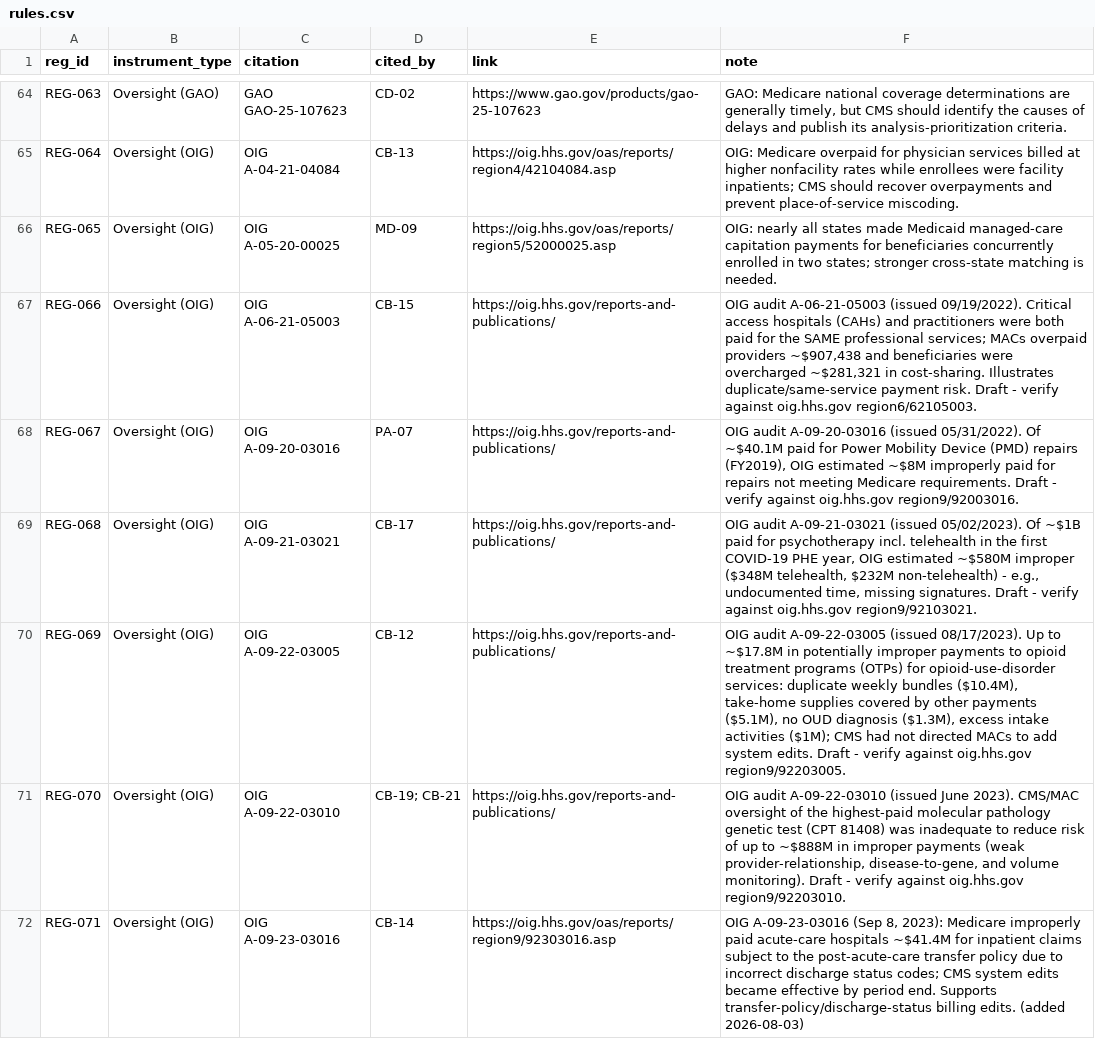
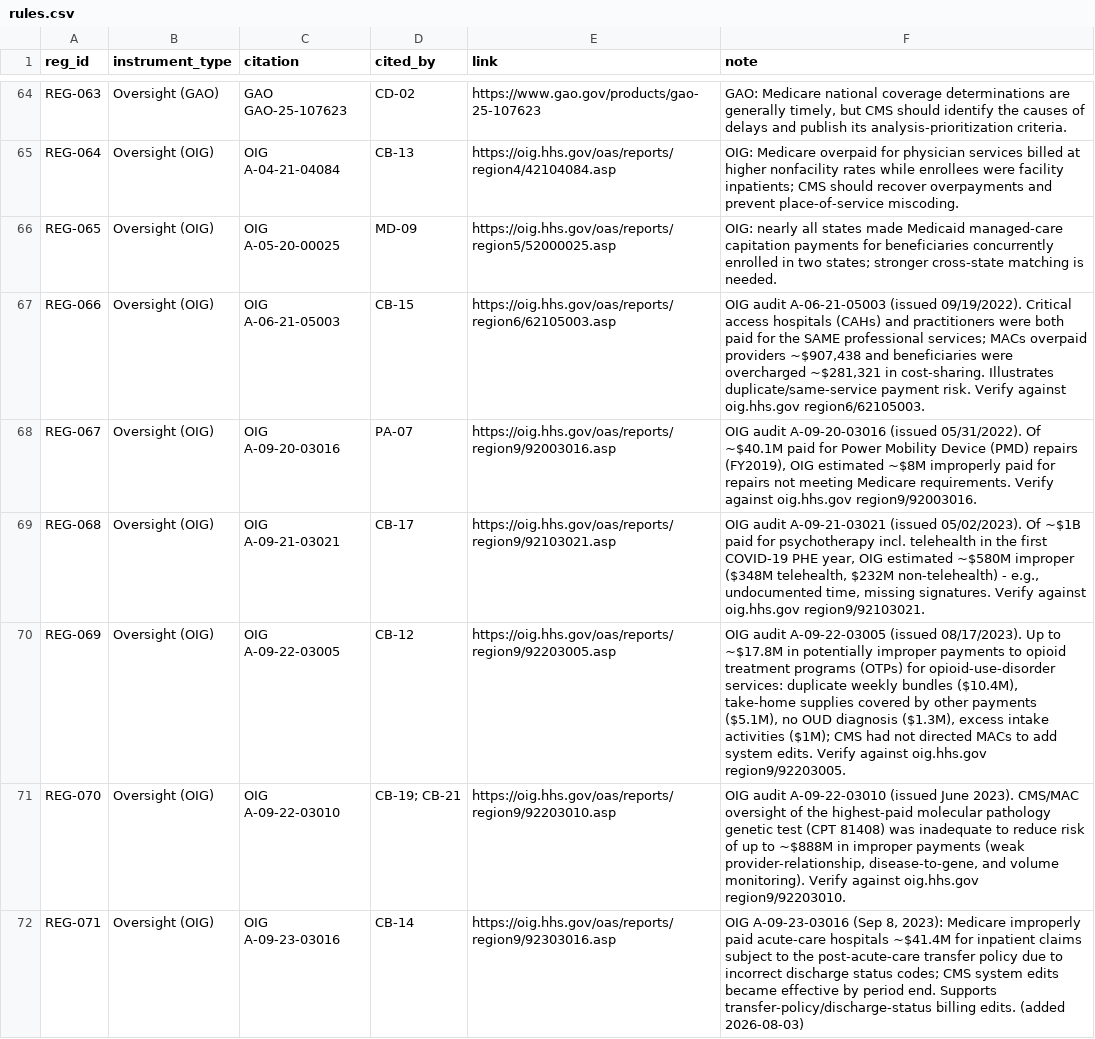
Before and after one commit to nnyarko/hpict-toolkit, a CSV file: data/rules.csv, drawn as a sheet; only a part is shown, gaps mark what is left out; the diff covers the shown part only.

```diff
--- a/data/rules.csv
+++ b/data/rules.csv
@@ -66,7 +66,7 @@ REG-064,Oversight (OIG),OIG A-04-21-04084,CB-13,https://oig.hhs.gov/oas/reports/
 REG-065,Oversight (OIG),OIG A-05-20-00025,MD-09,https://oig.hhs.gov/oas/reports/region5/52000025.asp,OIG: nearly all states made Medicaid managed-care capitation payments for beneficiaries concurrently enrolled in two states; stronger cross-state matching is needed.
-REG-066,Oversight (OIG),OIG A-06-21-05003,CB-15,https://oig.hhs.gov/reports-and-publications/,"OIG audit A-06-21-05003 (issued 09/19/2022). Critical access hospitals (CAHs) and practitioners were both paid for the SAME professional services; MACs overpaid providers ~$907,438 and beneficiaries were overcharged ~$281,321 in cost-sharing. Illustrates duplicate/same-service payment risk. Draft - verify against oig.hhs.gov region6/62105003."
-REG-067,Oversight (OIG),OIG A-09-20-03016,PA-07,https://oig.hhs.gov/reports-and-publications/,"OIG audit A-09-20-03016 (issued 05/31/2022). Of ~$40.1M paid for Power Mobility Device (PMD) repairs (FY2019), OIG estimated ~$8M improperly paid for repairs not meeting Medicare requirements. Draft - verify against oig.hhs.gov region9/92003016."
-REG-068,Oversight (OIG),OIG A-09-21-03021,CB-17,https://oig.hhs.gov/reports-and-publications/,"OIG audit A-09-21-03021 (issued 05/02/2023). Of ~$1B paid for psychotherapy incl. telehealth in the first COVID-19 PHE year, OIG estimated ~$580M improper ($348M telehealth, $232M non-telehealth) - e.g., undocumented time, missing signatures. Draft - verify against oig.hhs.gov region9/92103021."
-REG-069,Oversight (OIG),OIG A-09-22-03005,CB-12,https://oig.hhs.gov/reports-and-publications/,"OIG audit A-09-22-03005 (issued 08/17/2023). Up to ~$17.8M in potentially improper payments to opioid treatment programs (OTPs) for opioid-use-disorder services: duplicate weekly bundles ($10.4M), take-home supplies covered by other payments ($5.1M), no OUD diagnosis ($1.3M), excess intake activities ($1M); CMS had not directed MACs to add system edits. Draft - verify against oig.hhs.gov region9/92203005."
-REG-070,Oversight (OIG),OIG A-09-22-03010,CB-19; CB-21,https://oig.hhs.gov/reports-and-publications/,"OIG audit A-09-22-03010 (issued June 2023). CMS/MAC oversight of the highest-paid molecular pathology genetic test (CPT 81408) was inadequate to reduce risk of up to ~$888M in improper payments (weak provider-relationship, disease-to-gene, and volume monitoring). Draft - verify against oig.hhs.gov region9/92203010."
+REG-066,Oversight (OIG),OIG A-06-21-05003,CB-15,https://oig.hhs.gov/oas/reports/region6/62105003.asp,"OIG audit A-06-21-05003 (issued 09/19/2022). Critical access hospitals (CAHs) and practitioners were both paid for the SAME professional services; MACs overpaid providers ~$907,438 and beneficiaries were overcharged ~$281,321 in cost-sharing. Illustrates duplicate/same-service payment risk. Verify against oig.hhs.gov region6/62105003."
+REG-067,Oversight (OIG),OIG A-09-20-03016,PA-07,https://oig.hhs.gov/oas/reports/region9/92003016.asp,"OIG audit A-09-20-03016 (issued 05/31/2022). Of ~$40.1M paid for Power Mobility Device (PMD) repairs (FY2019), OIG estimated ~$8M improperly paid for repairs not meeting Medicare requirements. Verify against oig.hhs.gov region9/92003016."
+REG-068,Oversight (OIG),OIG A-09-21-03021,CB-17,https://oig.hhs.gov/oas/reports/region9/92103021.asp,"OIG audit A-09-21-03021 (issued 05/02/2023). Of ~$1B paid for psychotherapy incl. telehealth in the first COVID-19 PHE year, OIG estimated ~$580M improper ($348M telehealth, $232M non-telehealth) - e.g., undocumented time, missing signatures. Verify against oig.hhs.gov region9/92103021."
+REG-069,Oversight (OIG),OIG A-09-22-03005,CB-12,https://oig.hhs.gov/oas/reports/region9/92203005.asp,"OIG audit A-09-22-03005 (issued 08/17/2023). Up to ~$17.8M in potentially improper payments to opioid treatment programs (OTPs) for opioid-use-disorder services: duplicate weekly bundles ($10.4M), take-home supplies covered by other payments ($5.1M), no OUD diagnosis ($1.3M), excess intake activities ($1M); CMS had not directed MACs to add system edits. Verify against oig.hhs.gov region9/92203005."
+REG-070,Oversight (OIG),OIG A-09-22-03010,CB-19; CB-21,https://oig.hhs.gov/oas/reports/region9/92203010.asp,"OIG audit A-09-22-03010 (issued June 2023). CMS/MAC oversight of the highest-paid molecular pathology genetic test (CPT 81408) was inadequate to reduce risk of up to ~$888M in improper payments (weak provider-relationship, disease-to-gene, and volume monitoring). Verify against oig.hhs.gov region9/92203010."
 REG-071,Oversight (OIG),OIG A-09-23-03016,CB-14,https://oig.hhs.gov/oas/reports/region9/92303016.asp,"OIG A-09-23-03016 (Sep 8, 2023): Medicare improperly paid acute-care hospitals ~$41.4M for inpatient claims subject to the post-acute-care transfer policy due to incorrect discharge status codes; CMS system edits became effective by period end. Supports transfer-policy/discharge-status billing edits. (added 2026-08-03)"
```
Also changed, not shown: 10 added rows and 12 edited cells elsewhere in this file, data/data_sources.csv, data/diagnosis_matrix.csv, 42 other files.
